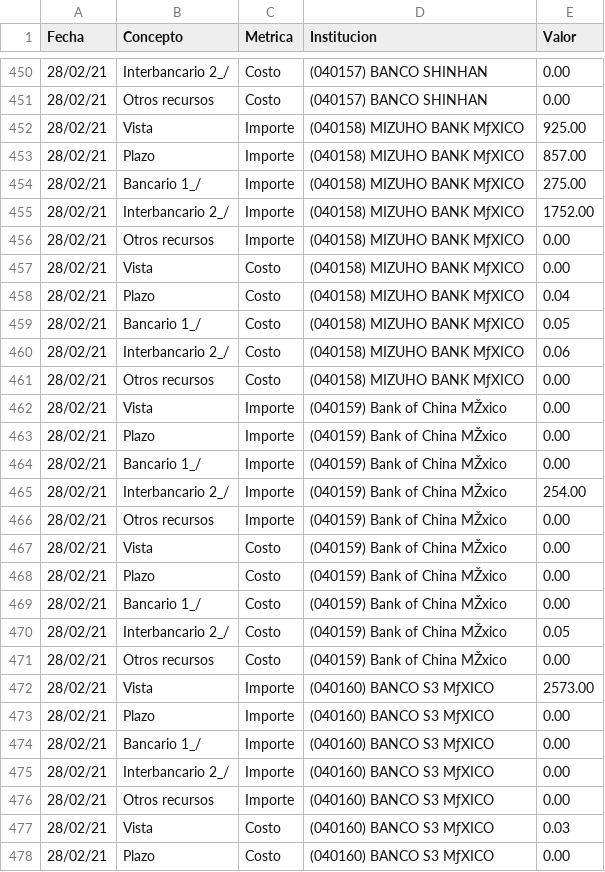
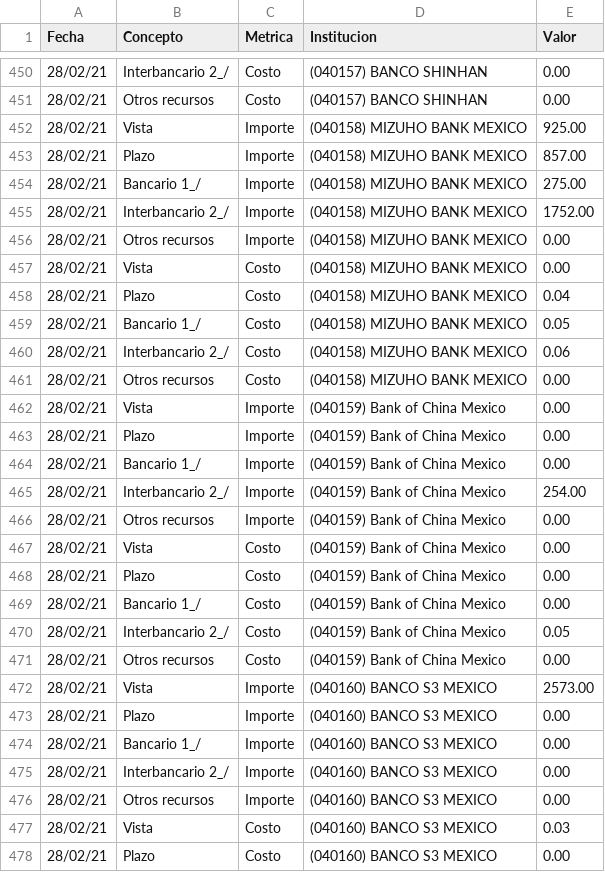
Before and after one commit to neucast/dgef-data-science, a CSV file: exercises/module2_part_1/data/captacion-de-recursos-bm.csv, drawn as a sheet; only a part is shown, gaps mark what is left out; the diff covers the shown part only; the diff names each change by its address in the sheet, - before the commit and + after, or states it on an @@ line.

Commit message:
Update. Module 2 part 1 exercises 5, 6, 7. Solution to the exercises. Luis Neumann. April 5th., 2021.

```diff
--- a/exercises/module2_part_1/data/captacion-de-recursos-bm.csv
+++ b/exercises/module2_part_1/data/captacion-de-recursos-bm.csv
-D452:D461 (Institucion): (040158) MIZUHO BANK MƒXICO
+D452:D461 (Institucion): (040158) MIZUHO BANK MEXICO
-D462:D471 (Institucion): (040159) Bank of China MŽxico
+D462:D471 (Institucion): (040159) Bank of China Mexico
-D472:D478 (Institucion): (040160) BANCO S3 MƒXICO
+D472:D478 (Institucion): (040160) BANCO S3 MEXICO
```
Also changed, not shown: 3 edited cells elsewhere in this file, 7 other files.
